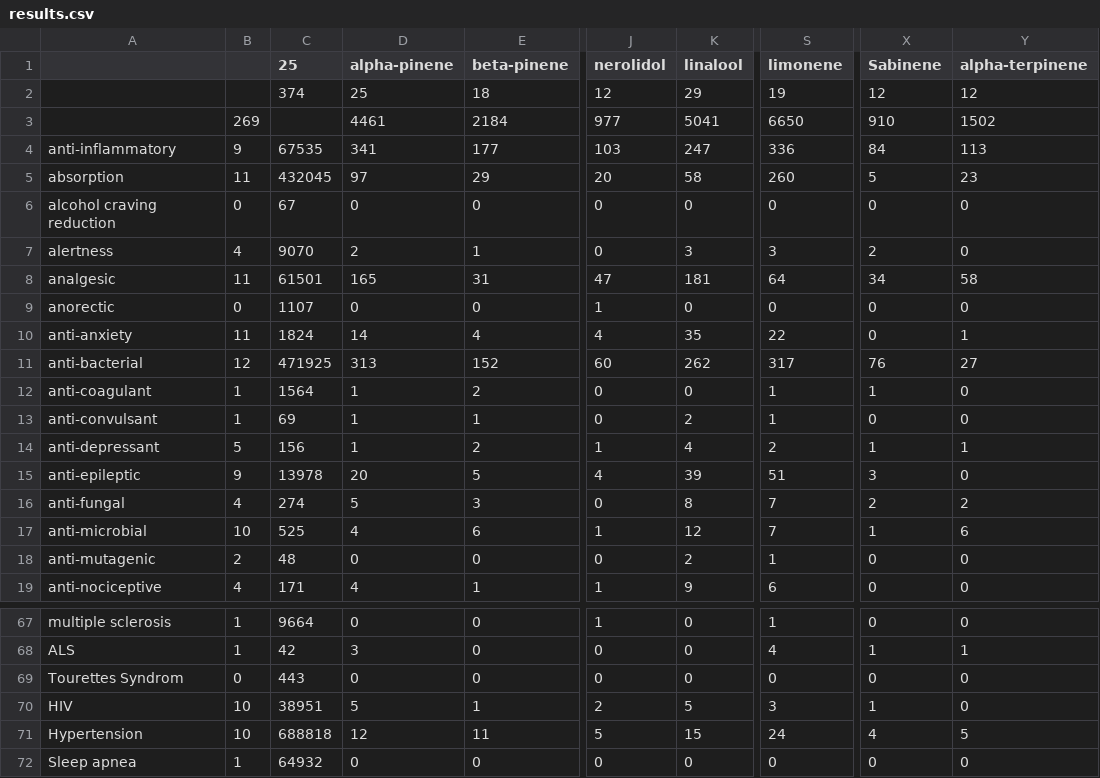
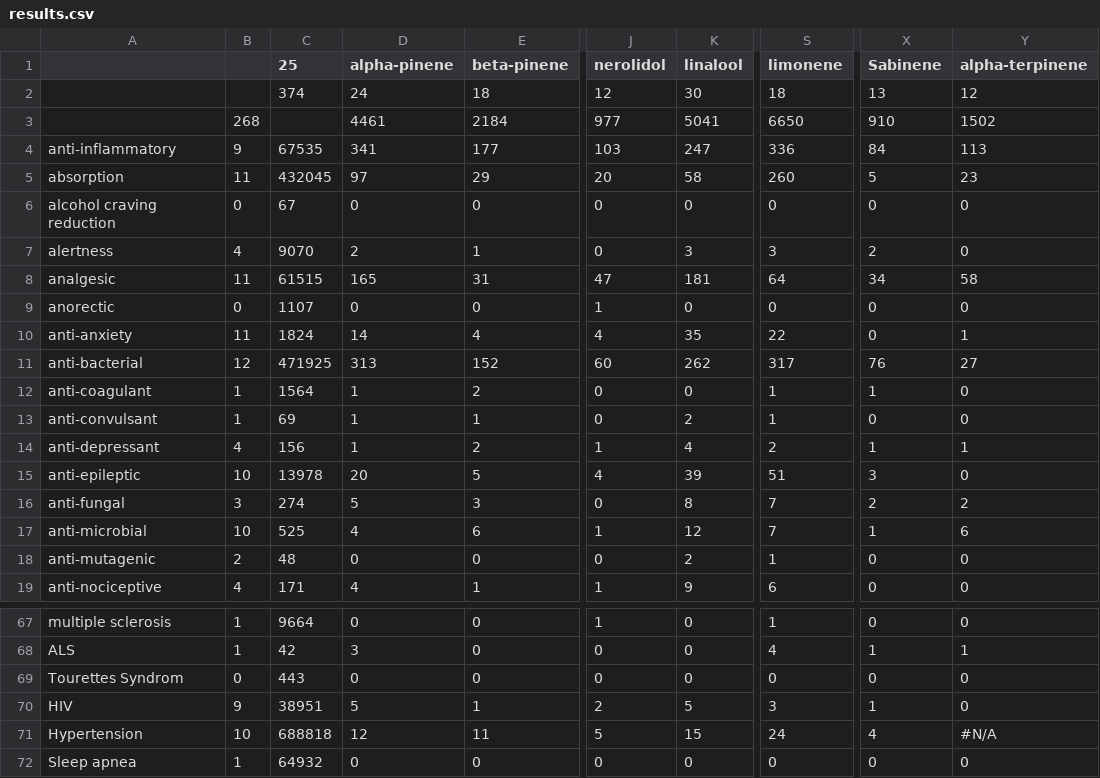
Before and after one commit to Terpedia/terpmed, a CSV file: data/results.csv, drawn as a sheet; only a part is shown, gaps mark what is left out; the diff names each change by its address in the sheet, - before the commit and + after, or states it on an @@ line.

```diff
--- a/data/results.csv
+++ b/data/results.csv
-D2 (alpha-pinene): 25
+D2 (alpha-pinene): 24
-K2 (linalool): 29
+K2 (linalool): 30
-S2 (limonene): 19
+S2 (limonene): 18
-X2 (Sabinene): 12
+X2 (Sabinene): 13
-B3: 269
+B3: 268
-C8 (25): 61501
+C8 (25): 61515
-B14: 5
+B14: 4
-B15: 9
+B15: 10
-B16: 4
+B16: 3
-B70: 10
+B70: 9
-Y71 (alpha-terpinene): 5
+Y71 (alpha-terpinene): #N/A
```
Also changed, not shown: public/results.csv, 2 other files.
